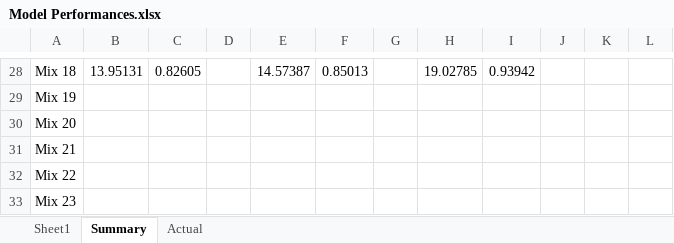
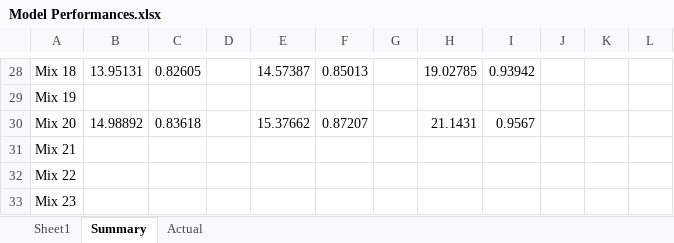
Before and after one commit to NeilDG/SynthDehazing, an Excel workbook: Model Performances.xlsx, sheet Summary, drawn as a sheet; only a part is shown, gaps mark what is left out; values as stored, in another font and other column widths than the file's, no borders; conditional formats not drawn; the diff names each change by its address in the sheet, - before the commit and + after, or states it on an @@ line.

```diff
--- a/Model Performances.xlsx (sheet Summary)
+++ b/Model Performances.xlsx (sheet Summary)
-B30: (empty)
+B30: 14.98892
-C30: (empty)
+C30: 0.83618
-E30: (empty)
+E30: 15.37662
-F30: (empty)
+F30: 0.87207
-H30: (empty)
+H30: 21.1431
-I30: (empty)
+I30: 0.9567
```
Also changed, not shown: sheet Actual, 13 other files.
